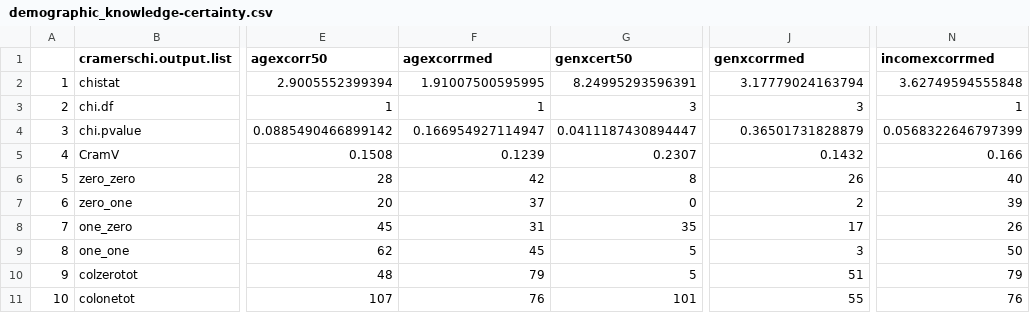
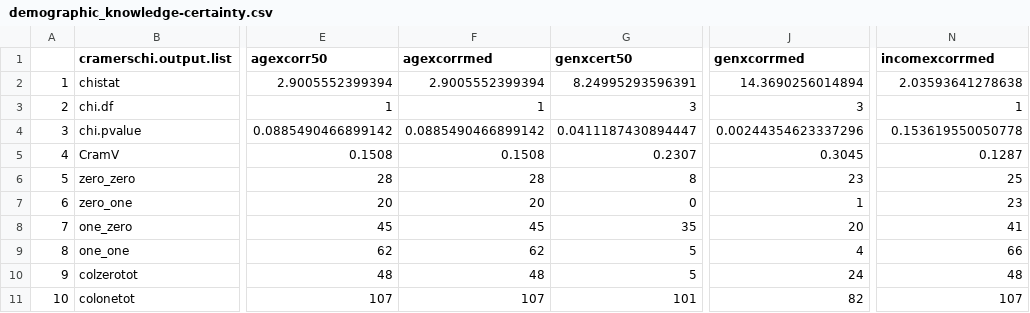
Before and after one commit to rytomey/wildlifeBiologistKAP, a CSV file: analyses/outputs/demographic_knowledge-certainty.csv, drawn as a sheet; only a part is shown, gaps mark what is left out; the diff names each change by its address in the sheet, - before the commit and + after, or states it on an @@ line.

```diff
--- a/analyses/outputs/demographic_knowledge-certainty.csv
+++ b/analyses/outputs/demographic_knowledge-certainty.csv
-F2 (agexcorrmed): 1.91007500595995
+F2 (agexcorrmed): 2.9005552399394
-J2 (genxcorrmed): 3.17779024163794
+J2 (genxcorrmed): 14.3690256014894
-N2 (incomexcorrmed): 3.62749594555848
+N2 (incomexcorrmed): 2.03593641278638
-F4 (agexcorrmed): 0.166954927114947
+F4 (agexcorrmed): 0.0885490466899142
-J4 (genxcorrmed): 0.36501731828879
+J4 (genxcorrmed): 0.00244354623337296
-N4 (incomexcorrmed): 0.0568322646797399
+N4 (incomexcorrmed): 0.153619550050778
-F5 (agexcorrmed): 0.1239
+F5 (agexcorrmed): 0.1508
-J5 (genxcorrmed): 0.1432
+J5 (genxcorrmed): 0.3045
-N5 (incomexcorrmed): 0.166
+N5 (incomexcorrmed): 0.1287
-F6 (agexcorrmed): 42
+F6 (agexcorrmed): 28
-J6 (genxcorrmed): 26
+J6 (genxcorrmed): 23
-N6 (incomexcorrmed): 40
+N6 (incomexcorrmed): 25
-F7 (agexcorrmed): 37
+F7 (agexcorrmed): 20
-J7 (genxcorrmed): 2
+J7 (genxcorrmed): 1
-N7 (incomexcorrmed): 39
+N7 (incomexcorrmed): 23
-F8 (agexcorrmed): 31
+F8 (agexcorrmed): 45
-J8 (genxcorrmed): 17
+J8 (genxcorrmed): 20
-N8 (incomexcorrmed): 26
+N8 (incomexcorrmed): 41
-F9 (agexcorrmed): 45
+F9 (agexcorrmed): 62
-J9 (genxcorrmed): 3
+J9 (genxcorrmed): 4
-N9 (incomexcorrmed): 50
+N9 (incomexcorrmed): 66
-F10 (agexcorrmed): 79
+F10 (agexcorrmed): 48
-J10 (genxcorrmed): 51
+J10 (genxcorrmed): 24
-N10 (incomexcorrmed): 79
+N10 (incomexcorrmed): 48
-F11 (agexcorrmed): 76
+F11 (agexcorrmed): 107
-J11 (genxcorrmed): 55
+J11 (genxcorrmed): 82
-N11 (incomexcorrmed): 76
+N11 (incomexcorrmed): 107
```
Also changed, not shown: analyses/outputs/binaryCombined.csv, analyses/outputs/education_knowledge-certainty.csv, 12 other files.
